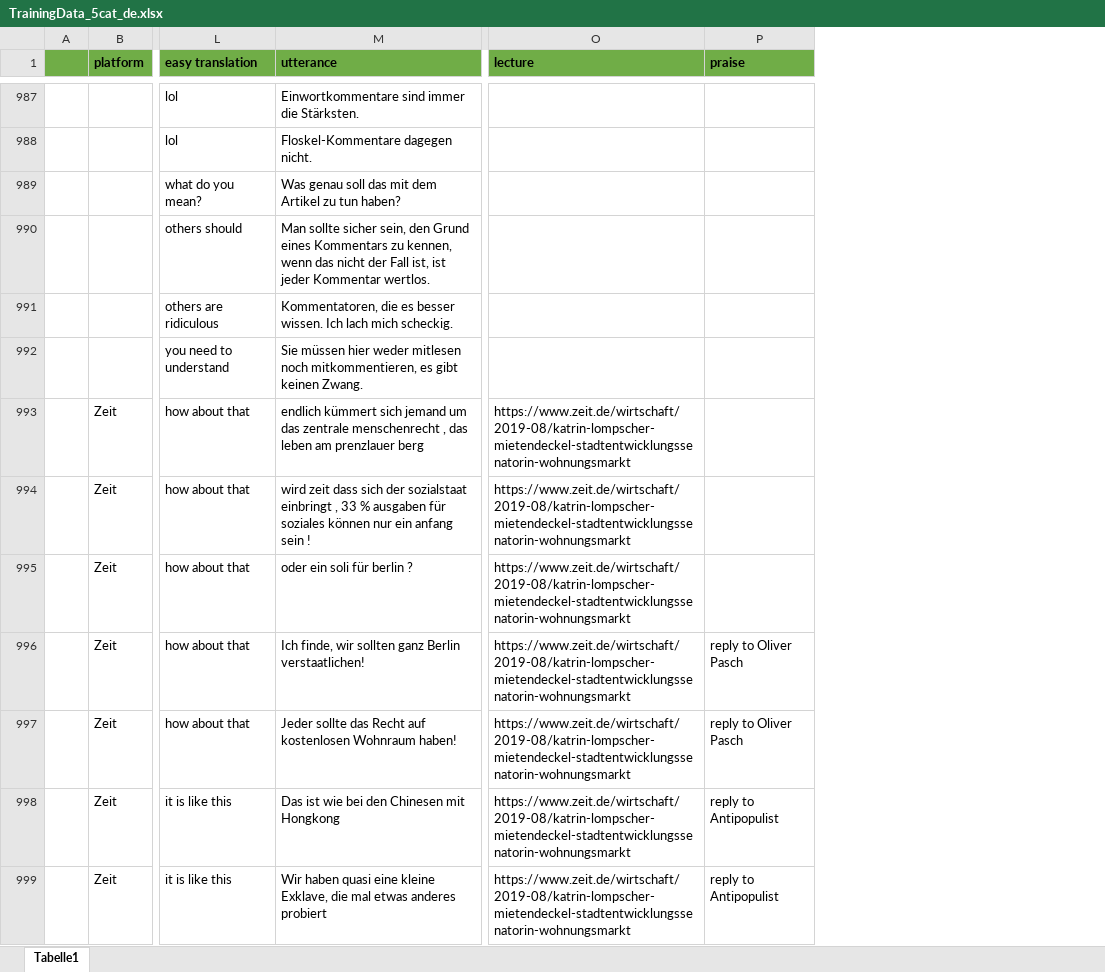
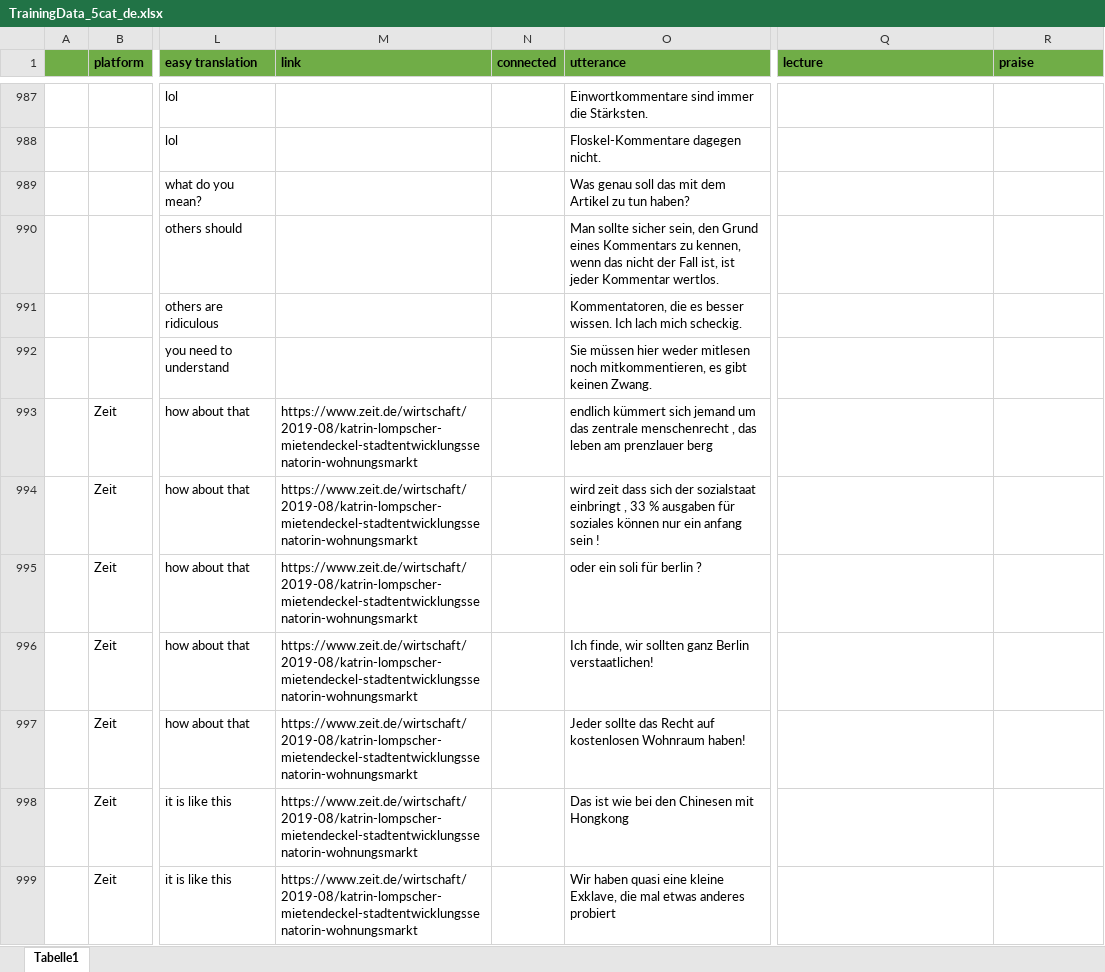
Before and after one commit to RegexoseOld/SmallData, an Excel workbook: backend/model_data/TrainingData_5cat_de.xlsx, sheet Tabelle1, drawn as a sheet; only a part is shown, gaps mark what is left out; values as stored, in another font and other column widths than the file's, no borders; addresses are those after the commit; the diff covers the shown part only; the diff names each change by its address in the sheet, - before the commit and + after, or states it on an @@ line.

```diff
--- a/backend/model_data/TrainingData_5cat_de.xlsx (sheet Tabelle1)
+++ b/backend/model_data/TrainingData_5cat_de.xlsx (sheet Tabelle1)
+column M (link), rows 993-999: all https://www.zeit.de/wirtschaft/2019-08/katrin-lompscher-mietendeckel-stadtentwicklungssenatorin-wohnungsmarkt
+column N (connected), empty
-Q993:Q999 (lecture): https://www.zeit.de/wirtschaft/2019-08/katrin-lompscher-mietendeckel-stadtentwicklungssenatorin-wohnungsmarkt
+Q993:Q999 (lecture): (empty)
-R996:R997 (praise): reply to Oliver Pasch
+R996:R997 (praise): (empty)
-R998:R999 (praise): reply to Antipopulist
+R998:R999 (praise): (empty)
```
Also changed, not shown: 244 added rows and 288 edited cells elsewhere in this sheet.
